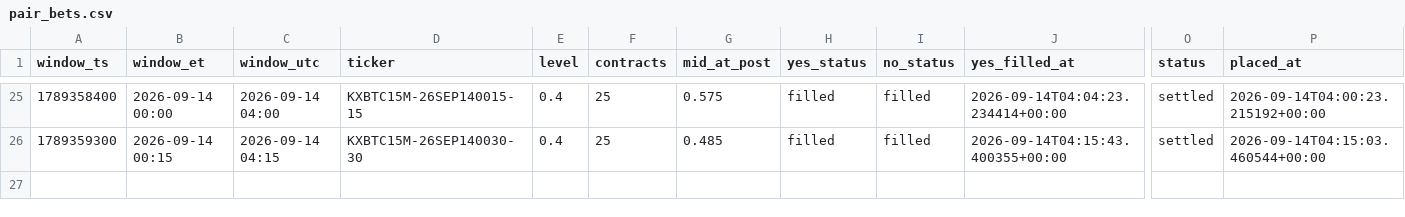
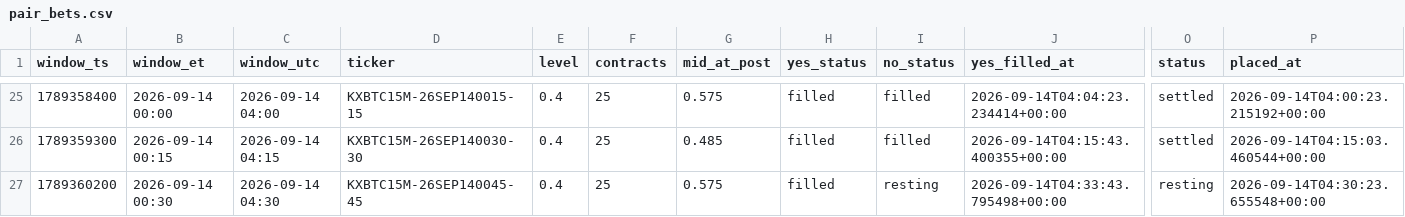
Before and after one commit to Astanwa/kalshi-pair-tape, a CSV file: data/pair_bets.csv, drawn as a sheet; only a part is shown, gaps mark what is left out; rows hold the shown columns only; the diff names each change by its address in the sheet, - before the commit and + after, or states it on an @@ line.

```diff
--- a/data/pair_bets.csv
+++ b/data/pair_bets.csv
+row 27: 1789360200 | 2026-09-14 00:30 | 2026-09-14 04:30 | KXBTC15M-26SEP140045-45 | 0.4 | 25 | 0.575 | filled | resting | 2026-09-14T04:33:43.795498+00:00 | resting | 2026-09-14T04:30:23.655548+00:00
```
Also changed, not shown: data/quotes.csv, 2 other files.
